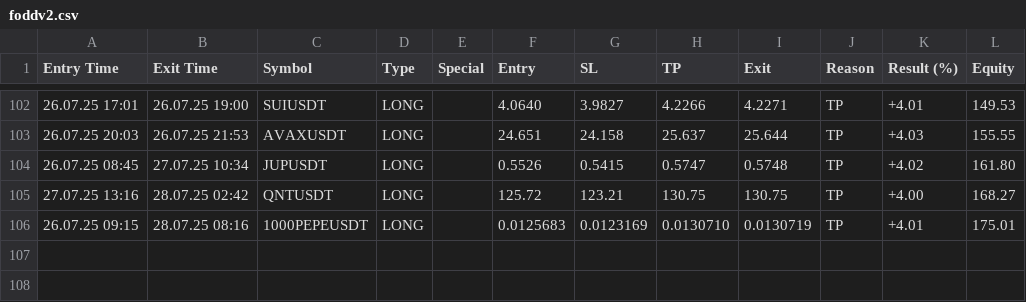
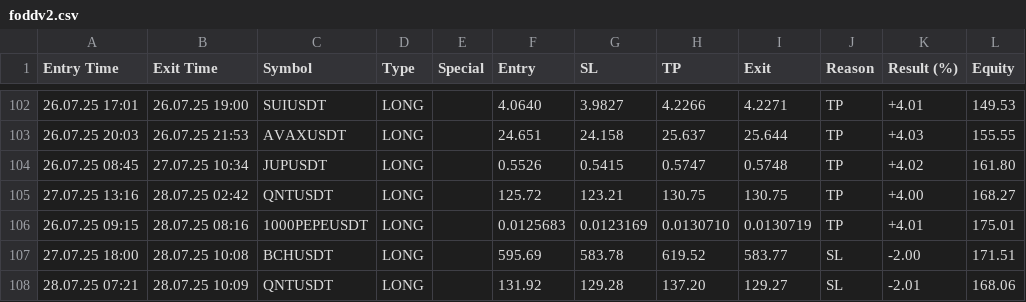
Before and after one commit to vFODD/FODDSIGNAL, a CSV file: foddv2.csv, drawn as a sheet; only a part is shown, gaps mark what is left out.

Commit message:
Güncelleme - 2025-07-28 10:09:45

```diff
--- a/foddv2.csv
+++ b/foddv2.csv
@@ -106 +106,3 @@ Entry Time,Exit Time,Symbol,Type,Special,Entry,SL,TP,Exit,Reason,Result (%),Equi
 26.07.25 09:15,28.07.25 08:16,1000PEPEUSDT,LONG,,0.0125683,0.0123169,0.0130710,0.0130719,TP,+4.01,175.01
+27.07.25 18:00,28.07.25 10:08,BCHUSDT,LONG,,595.69,583.78,619.52,583.77,SL,-2.00,171.51
+28.07.25 07:21,28.07.25 10:09,QNTUSDT,LONG,,131.92,129.28,137.20,129.27,SL,-2.01,168.06
```
